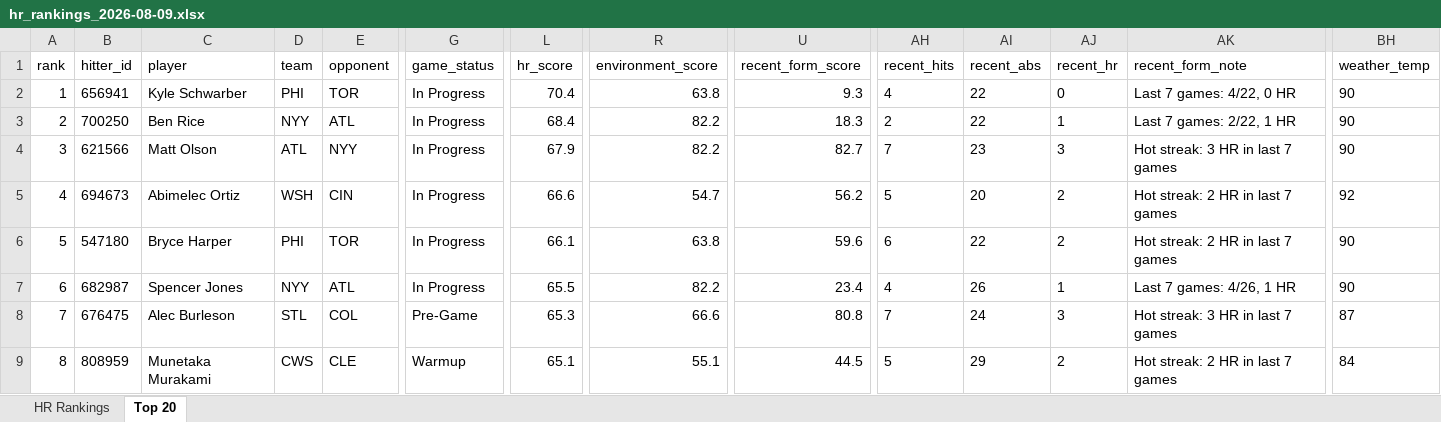
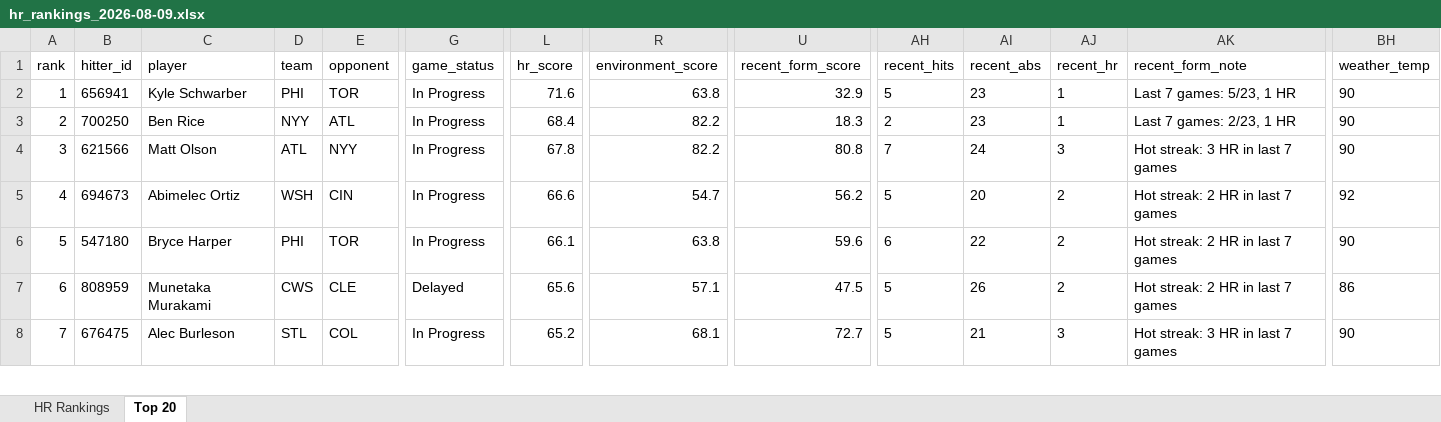
Before and after one commit to etbell28/hitter-tool, an Excel workbook: outputs/daily/hr_rankings_2026-08-09.xlsx, sheet Top 20, drawn as a sheet; only a part is shown, gaps mark what is left out; values as stored, in another font and other column widths than the file's, no borders; removed rows and columns are numbered as before the commit, all else as after; rows hold the shown columns only; the diff covers the shown part only; the diff names each change by its address in the sheet, - before the commit and + after, or states it on an @@ line.

```diff
--- a/outputs/daily/hr_rankings_2026-08-09.xlsx (sheet Top 20)
+++ b/outputs/daily/hr_rankings_2026-08-09.xlsx (sheet Top 20)
-L2 (hr_score): 70.4
+L2 (hr_score): 71.6
-U2 (recent_form_score): 9.3
+U2 (recent_form_score): 32.9
-AH2 (recent_hits): 4
+AH2 (recent_hits): 5
-AI2:AI3 (recent_abs): 22
+AI2:AI3 (recent_abs): 23
-AJ2 (recent_hr): 0
+AJ2 (recent_hr): 1
-AK2 (recent_form_note): Last 7 games: 4/22, 0 HR
+AK2 (recent_form_note): Last 7 games: 5/23, 1 HR
-AK3 (recent_form_note): Last 7 games: 2/22, 1 HR
+AK3 (recent_form_note): Last 7 games: 2/23, 1 HR
-L4 (hr_score): 67.9
+L4 (hr_score): 67.8
-U4 (recent_form_score): 82.7
+U4 (recent_form_score): 80.8
-AI4 (recent_abs): 23
+AI4 (recent_abs): 24
-B7 (hitter_id): 682987
+B7 (hitter_id): 808959
-C7 (player): Spencer Jones
+C7 (player): Munetaka Murakami
-D7 (team): NYY
+D7 (team): CWS
-E7 (opponent): ATL
+E7 (opponent): CLE
-G7 (game_status): In Progress
+G7 (game_status): Delayed
-L7 (hr_score): 65.5
+L7 (hr_score): 65.6
-R7 (environment_score): 82.2
+R7 (environment_score): 57.1
-U7 (recent_form_score): 23.4
+U7 (recent_form_score): 47.5
-AH7 (recent_hits): 4
+AH7 (recent_hits): 5
-AJ7 (recent_hr): 1
+AJ7 (recent_hr): 2
-AK7 (recent_form_note): Last 7 games: 4/26, 1 HR
+AK7 (recent_form_note): Hot streak: 2 HR in last 7 games
-BH7 (weather_temp): 90
+BH7 (weather_temp): 86
-G8 (game_status): Pre-Game
+G8 (game_status): In Progress
-L8 (hr_score): 65.3
+L8 (hr_score): 65.2
-R8 (environment_score): 66.6
+R8 (environment_score): 68.1
-U8 (recent_form_score): 80.8
+U8 (recent_form_score): 72.7
-AH8 (recent_hits): 7
+AH8 (recent_hits): 5
-AI8 (recent_abs): 24
+AI8 (recent_abs): 21
-BH8 (weather_temp): 87
+BH8 (weather_temp): 90
-row 9: 8 | 808959 | Munetaka Murakami | CWS | CLE | Warmup | 65.1 | 55.1 | 44.5 | 5 | 29 | 2 | Hot streak: 2 HR in last 7 games | 84
```
Also changed, not shown: 2 added rows, 1 removed row and 263 edited cells elsewhere in this sheet, sheet HR Rankings, outputs/daily/hr_rankings_2026-08-09_full.xlsx, outputs/hr_rankings.xlsx, 11 other files.
